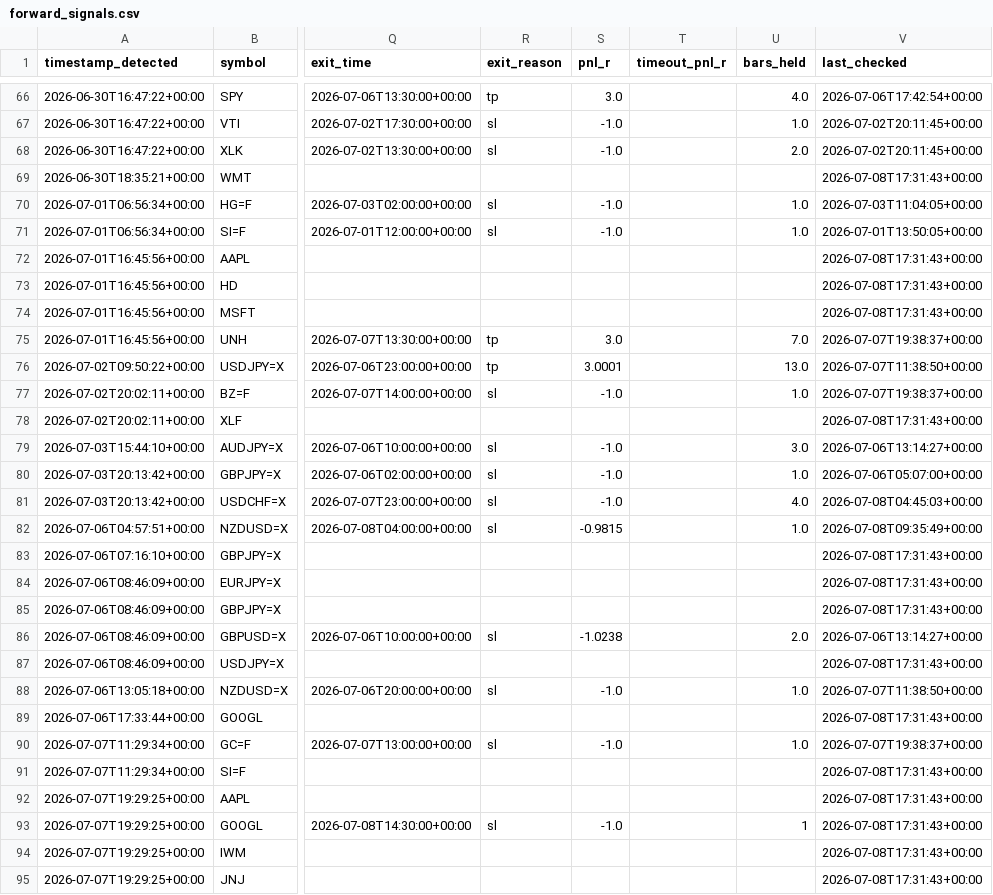
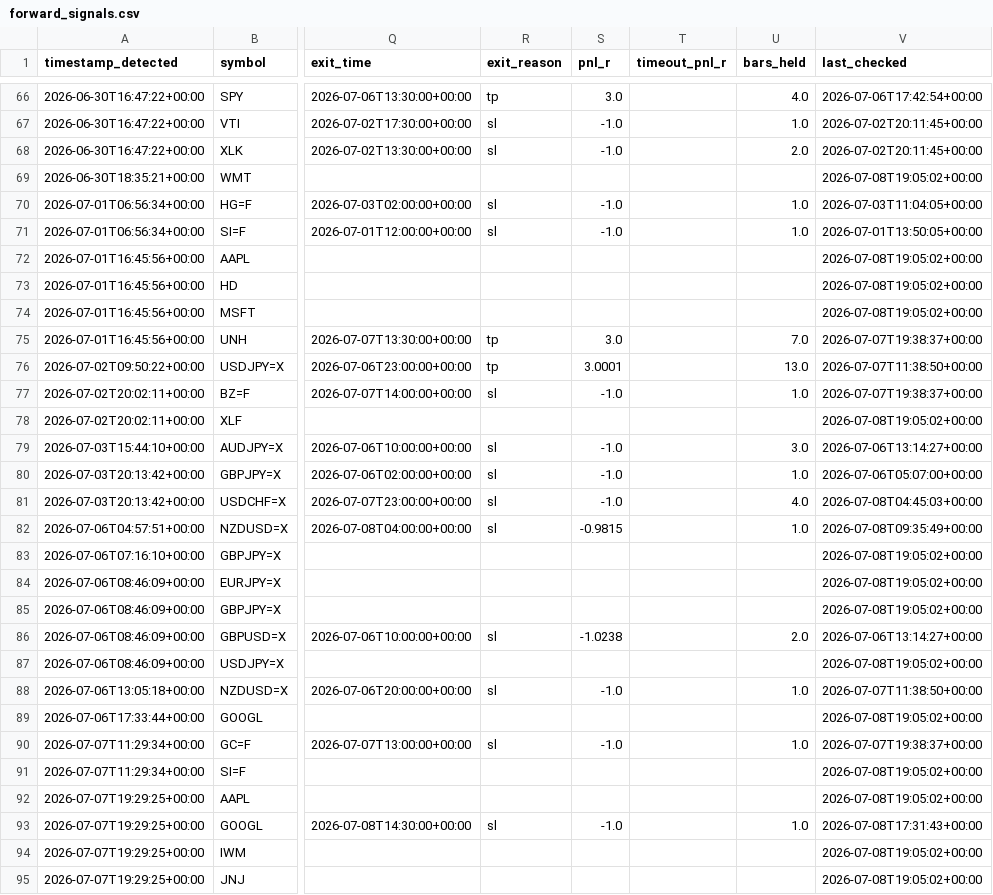
Before and after one commit to anabil-muthmercapital/S-D-learning, a CSV file: data/forward_signals.csv, drawn as a sheet; only a part is shown, gaps mark what is left out; the diff covers the shown part only; the diff names each change by its address in the sheet, - before the commit and + after, or states it on an @@ line.

```diff
--- a/data/forward_signals.csv
+++ b/data/forward_signals.csv
-V69 (last_checked): 2026-07-08T17:31:43+00:00
+V69 (last_checked): 2026-07-08T19:05:02+00:00
-V72:V74 (last_checked): 2026-07-08T17:31:43+00:00
+V72:V74 (last_checked): 2026-07-08T19:05:02+00:00
-V78 (last_checked): 2026-07-08T17:31:43+00:00
+V78 (last_checked): 2026-07-08T19:05:02+00:00
-V83:V85 (last_checked): 2026-07-08T17:31:43+00:00
+V83:V85 (last_checked): 2026-07-08T19:05:02+00:00
-V87 (last_checked): 2026-07-08T17:31:43+00:00
+V87 (last_checked): 2026-07-08T19:05:02+00:00
-V89 (last_checked): 2026-07-08T17:31:43+00:00
+V89 (last_checked): 2026-07-08T19:05:02+00:00
-V91:V92 (last_checked): 2026-07-08T17:31:43+00:00
+V91:V92 (last_checked): 2026-07-08T19:05:02+00:00
-U93 (bars_held): 1
+U93 (bars_held): 1.0
-V94:V95 (last_checked): 2026-07-08T17:31:43+00:00
+V94:V95 (last_checked): 2026-07-08T19:05:02+00:00
```
Also changed, not shown: 28 edited cells elsewhere in this file.
